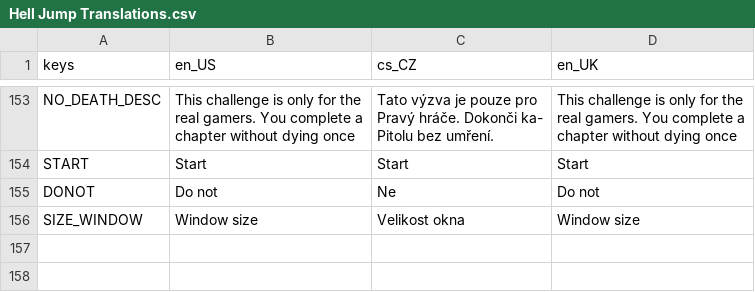
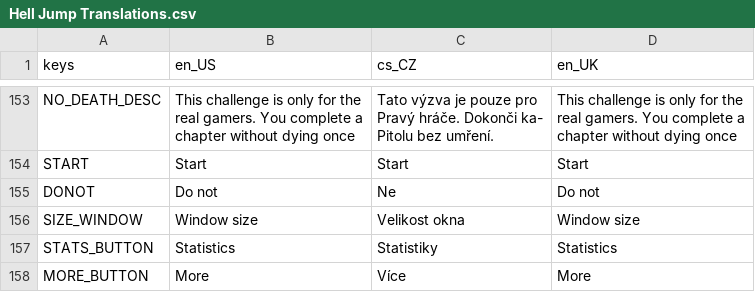
Before and after one commit to AramCZdev/heaven-jump, a CSV file: misc/Hell Jump Translations.csv, drawn as a sheet; only a part is shown, gaps mark what is left out.

```diff
--- a/misc/Hell Jump Translations.csv
+++ b/misc/Hell Jump Translations.csv
@@ -768 +768,3 @@ DONOT,Do not,Ne,Do not
 SIZE_WINDOW,Window size,Velikost okna,Window size
+STATS_BUTTON,Statistics,Statistiky,Statistics
+MORE_BUTTON,More,Více,More
```
Also changed, not shown: 20 other files.
